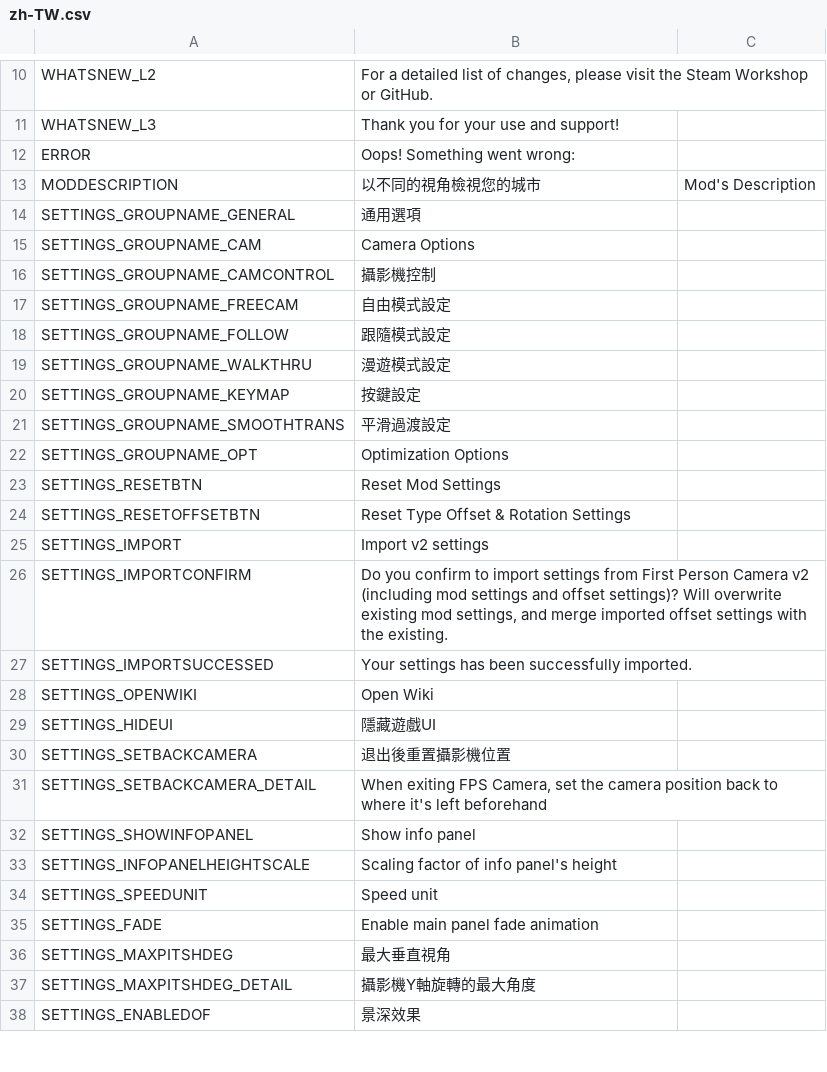
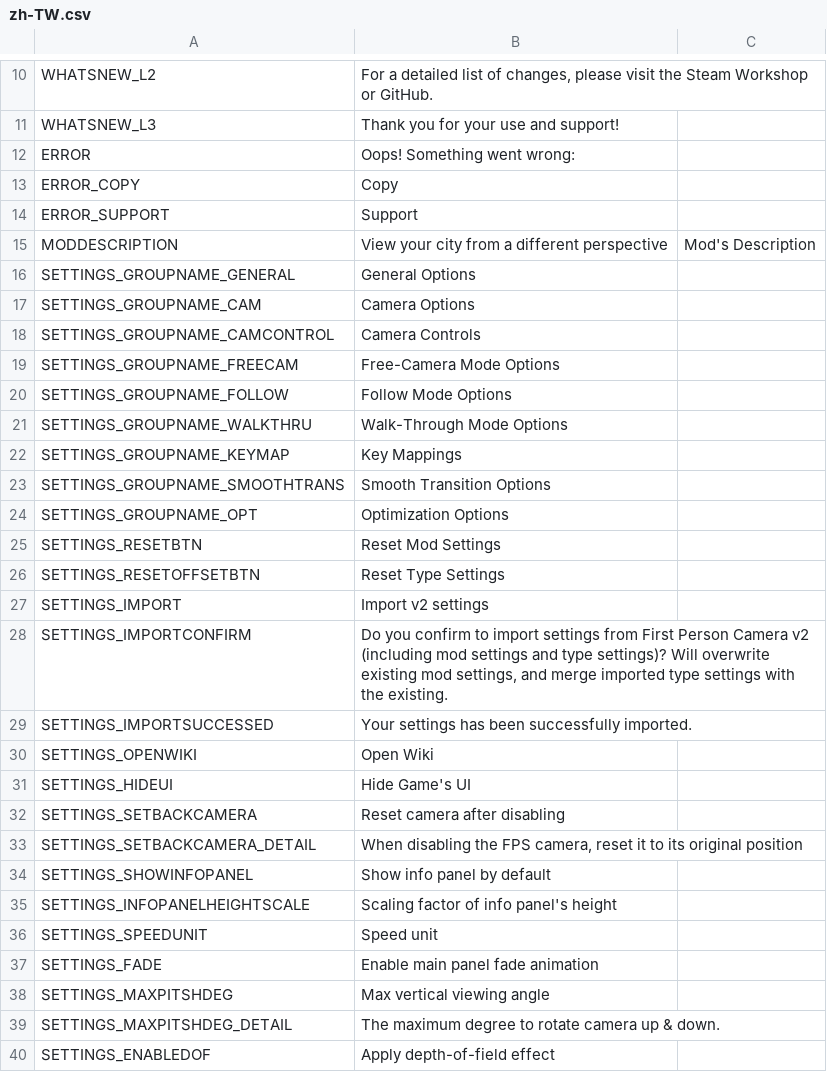
Before and after one commit to will258012/FPSCamera-Continued, a CSV file: FPSCamera/Translations/zh-TW.csv, drawn as a sheet; only a part is shown, gaps mark what is left out; the diff covers the shown part only.

Commit message:
New translations en-en.csv (Chinese Traditional)

```diff
--- a/FPSCamera/Translations/zh-TW.csv
+++ b/FPSCamera/Translations/zh-TW.csv
@@ -12,22 +12,24 @@
 "ERROR","Oops! Something went wrong:",""
-"MODDESCRIPTION","以不同的視角檢視您的城市","Mod's Description"
-"SETTINGS_GROUPNAME_GENERAL","通用選項",""
+"ERROR_COPY","Copy",""
+"ERROR_SUPPORT","Support",""
+"MODDESCRIPTION","View your city from a different perspective","Mod's Description"
+"SETTINGS_GROUPNAME_GENERAL","General Options",""
 "SETTINGS_GROUPNAME_CAM","Camera Options",""
-"SETTINGS_GROUPNAME_CAMCONTROL","攝影機控制",""
-"SETTINGS_GROUPNAME_FREECAM","自由模式設定",""
-"SETTINGS_GROUPNAME_FOLLOW","跟隨模式設定",""
-"SETTINGS_GROUPNAME_WALKTHRU","漫遊模式設定",""
-"SETTINGS_GROUPNAME_KEYMAP","按鍵設定",""
-"SETTINGS_GROUPNAME_SMOOTHTRANS","平滑過渡設定",""
+"SETTINGS_GROUPNAME_CAMCONTROL","Camera Controls",""
+"SETTINGS_GROUPNAME_FREECAM","Free-Camera Mode Options",""
+"SETTINGS_GROUPNAME_FOLLOW","Follow Mode Options",""
+"SETTINGS_GROUPNAME_WALKTHRU","Walk-Through Mode Options",""
+"SETTINGS_GROUPNAME_KEYMAP","Key Mappings",""
+"SETTINGS_GROUPNAME_SMOOTHTRANS","Smooth Transition Options",""
 "SETTINGS_GROUPNAME_OPT","Optimization Options",""
 "SETTINGS_RESETBTN","Reset Mod Settings",""
-"SETTINGS_RESETOFFSETBTN","Reset Type Offset & Rotation Settings",""
+"SETTINGS_RESETOFFSETBTN","Reset Type Settings",""
 "SETTINGS_IMPORT","Import v2 settings",""
-"SETTINGS_IMPORTCONFIRM","Do you confirm to import settings from First Person Camera v2 (including mod settings and offset settings)? Will overwrite existing mod settings, and merge imported offset settings with the existing.",""
+"SETTINGS_IMPORTCONFIRM","Do you confirm to import settings from First Person Camera v2 (including mod settings and type settings)? Will overwrite existing mod settings, and merge imported type settings with the existing.",""
 "SETTINGS_IMPORTSUCCESSED","Your settings has been successfully imported.",""
 "SETTINGS_OPENWIKI","Open Wiki",""
-"SETTINGS_HIDEUI","隱藏遊戲UI",""
-"SETTINGS_SETBACKCAMERA","退出後重置攝影機位置",""
-"SETTINGS_SETBACKCAMERA_DETAIL","When exiting FPS Camera, set the camera position back to where it's left beforehand",""
-"SETTINGS_SHOWINFOPANEL","Show info panel",""
+"SETTINGS_HIDEUI","Hide Game's UI",""
+"SETTINGS_SETBACKCAMERA","Reset camera after disabling",""
+"SETTINGS_SETBACKCAMERA_DETAIL","When disabling the FPS camera, reset it to its original position",""
+"SETTINGS_SHOWINFOPANEL","Show info panel by default",""
 "SETTINGS_INFOPANELHEIGHTSCALE","Scaling factor of info panel's height",""
@@ -35,4 +37,4 @@
 "SETTINGS_FADE","Enable main panel fade animation",""
-"SETTINGS_MAXPITSHDEG","最大垂直視角",""
-"SETTINGS_MAXPITSHDEG_DETAIL","攝影機Y軸旋轉的最大角度",""
-"SETTINGS_ENABLEDOF","景深效果",""
+"SETTINGS_MAXPITSHDEG","Max vertical viewing angle",""
+"SETTINGS_MAXPITSHDEG_DETAIL","The maximum degree to rotate camera up & down.",""
+"SETTINGS_ENABLEDOF","Apply depth-of-field effect",""
```
Also changed, not shown: 6 added rows, 5 removed rows and 107 edited cells elsewhere in this file.
